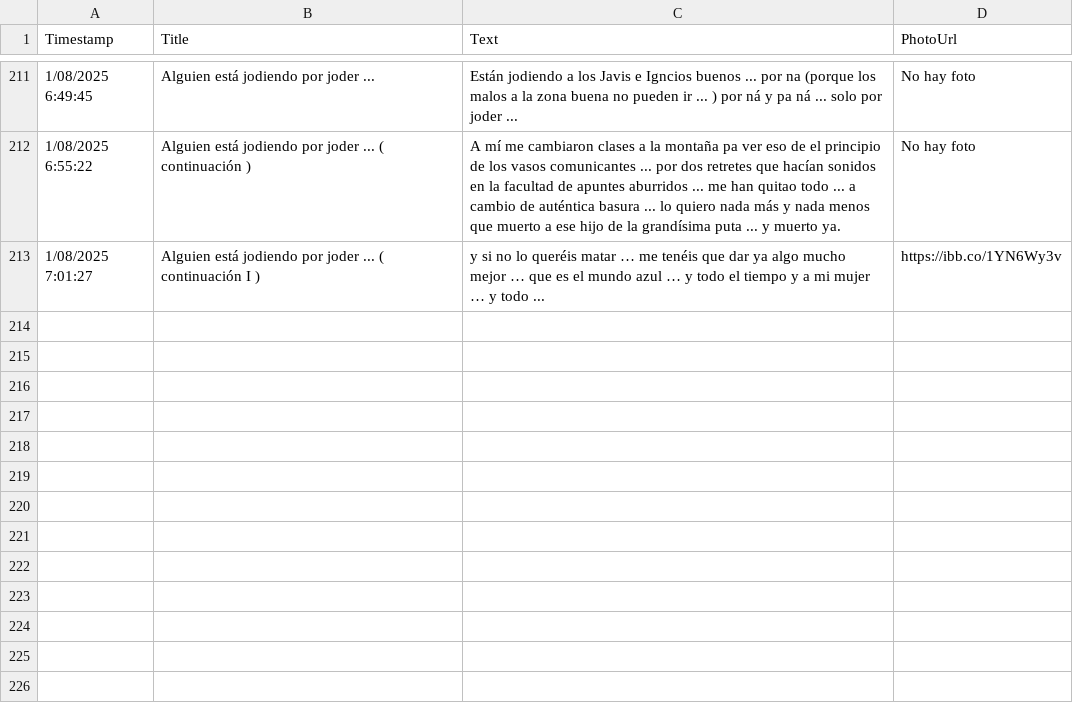
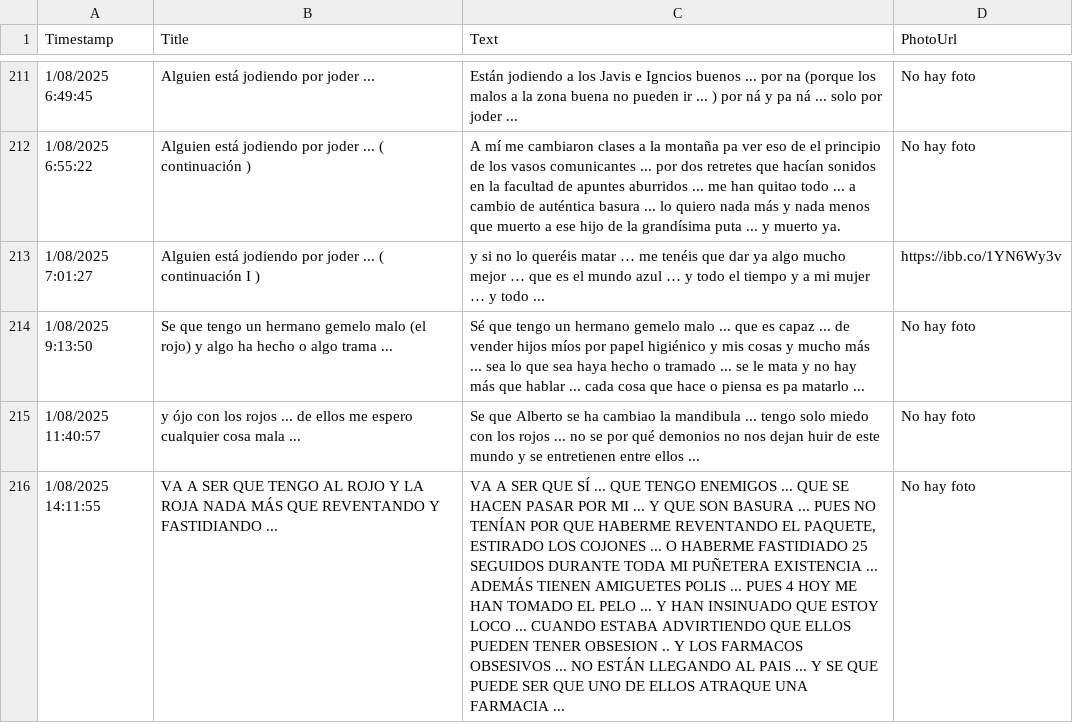
Before and after one commit to jsgaston/Hojas-de-calculo-como-ddbb-de-googledrive, a CSV file: hoja1_2025-08-01.csv, drawn as a sheet; only a part is shown, gaps mark what is left out; the diff names each change by its address in the sheet, - before the commit and + after, or states it on an @@ line.

Commit message:
Actualización automática 2025-08-01

```diff
--- a/hoja1_2025-08-01.csv
+++ b/hoja1_2025-08-01.csv
+row 214: 1/08/2025 9:13:50 | Se que tengo un hermano gemelo malo (el rojo) y algo ha hecho o algo trama ... | Sé que tengo un hermano gemelo malo ... que es capaz ... de vender hijos míos por papel higiénico y mis cosas y mucho más ... sea lo que sea haya hecho o tramado ... se le mata y no hay más que hablar ... cada cosa que hace o piensa es pa matarlo ... | No hay foto
+row 215: 1/08/2025 11:40:57 | y ójo con los rojos ... de ellos me espero cualquier cosa mala ... | Se que Alberto se ha cambiao la mandibula ... tengo solo miedo con los rojos ... no se por qué demonios no nos dejan huir de este mundo y se entretienen entre ellos ... | No hay foto
+row 216: 1/08/2025 14:11:55 | VA A SER QUE TENGO AL ROJO Y LA ROJA NADA MÁS QUE REVENTANDO Y FASTIDIANDO ... | VA A SER QUE SÍ ... QUE TENGO ENEMIGOS ... QUE SE HACEN PASAR POR MI ... Y QUE SON BASURA ... PUES NO TENÍAN POR QUE HABERME REVENTANDO EL PAQUETE, ESTIRADO LOS COJONES ... O HABERME FASTIDIADO 25 SEGUIDOS DURANTE TODA MI PUÑETERA EXISTENCIA ... ADEMÁS TIENEN AMIGUETES POLIS ... PUES 4 HOY ME HAN TOMADO EL PELO ... Y HAN INSINUADO QUE ESTOY LOCO ... CUANDO ESTABA ADVIRTIENDO QUE ELLOS PUEDEN TENER OBSESION .. Y LOS FARMACOS OBSESIVOS ... NO ESTÁN LLEGANDO AL PAIS ... Y SE QUE PUEDE SER QUE UNO DE ELLOS ATRAQUE UNA FARMACIA ... | No hay foto
```
